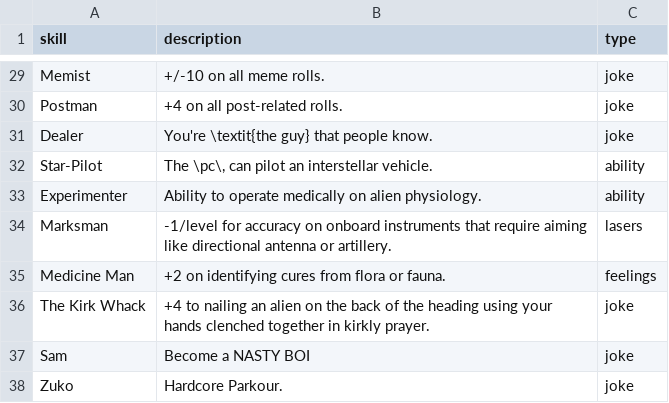
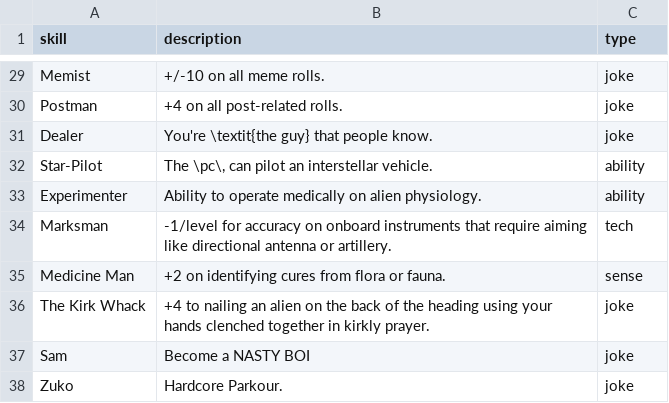
Before and after one commit to Zanderwohl/TechSense, a CSV file: Rulebook_Latex/skills.csv, drawn as a sheet; only a part is shown, gaps mark what is left out; the diff covers the shown part only.

Commit message:
Changed "feelings" and "lasers" in skills list to "tech" and "sense", and had skills generator script conform to pep-8.

```diff
--- a/Rulebook_Latex/skills.csv
+++ b/Rulebook_Latex/skills.csv
@@ -33,4 +33,4 @@
 "Experimenter","Ability to operate medically on alien physiology.","ability"
-"Marksman","-1/level for accuracy on onboard instruments that require aiming like directional antenna or artillery.","lasers"
-"Medicine Man","+2 on identifying cures from flora or fauna.","feelings"
+"Marksman","-1/level for accuracy on onboard instruments that require aiming like directional antenna or artillery.","tech"
+"Medicine Man","+2 on identifying cures from flora or fauna.","sense"
 "The Kirk Whack","+4 to nailing an alien on the back of the heading using your hands clenched together in kirkly prayer.","joke"
```
Also changed, not shown: 24 edited cells elsewhere in this file, 1 other file.
